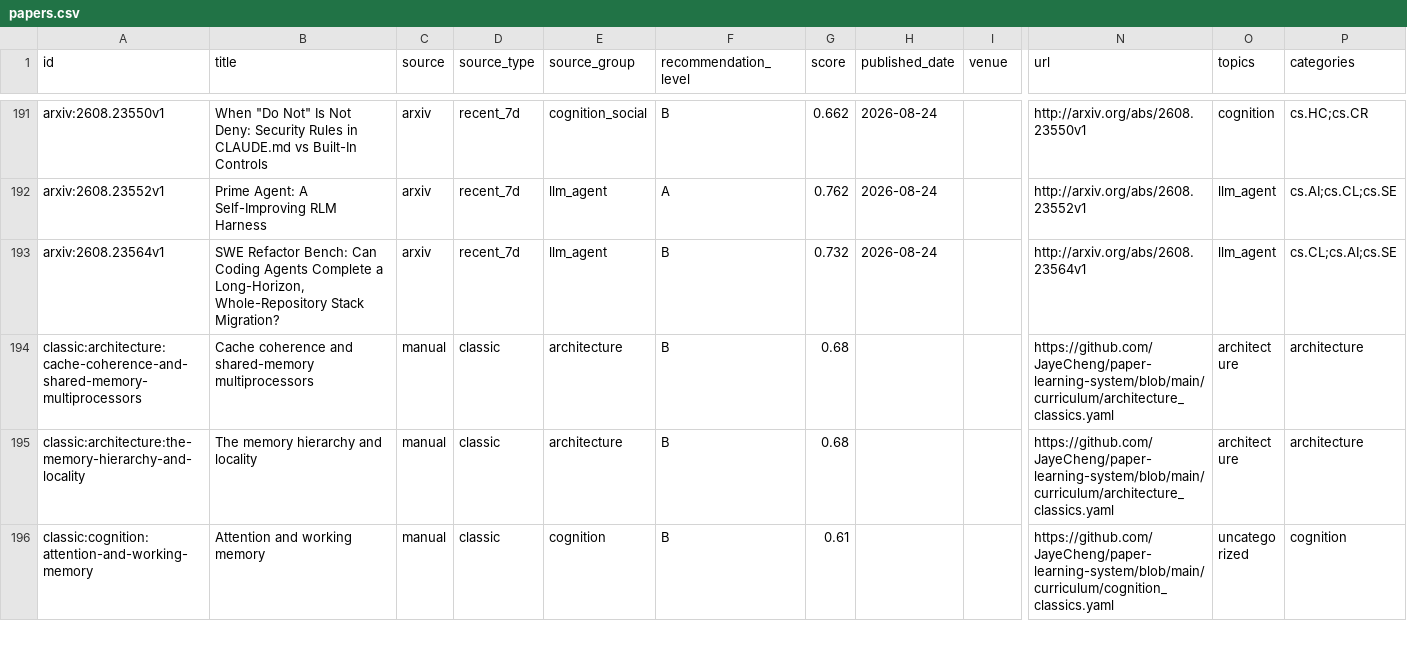
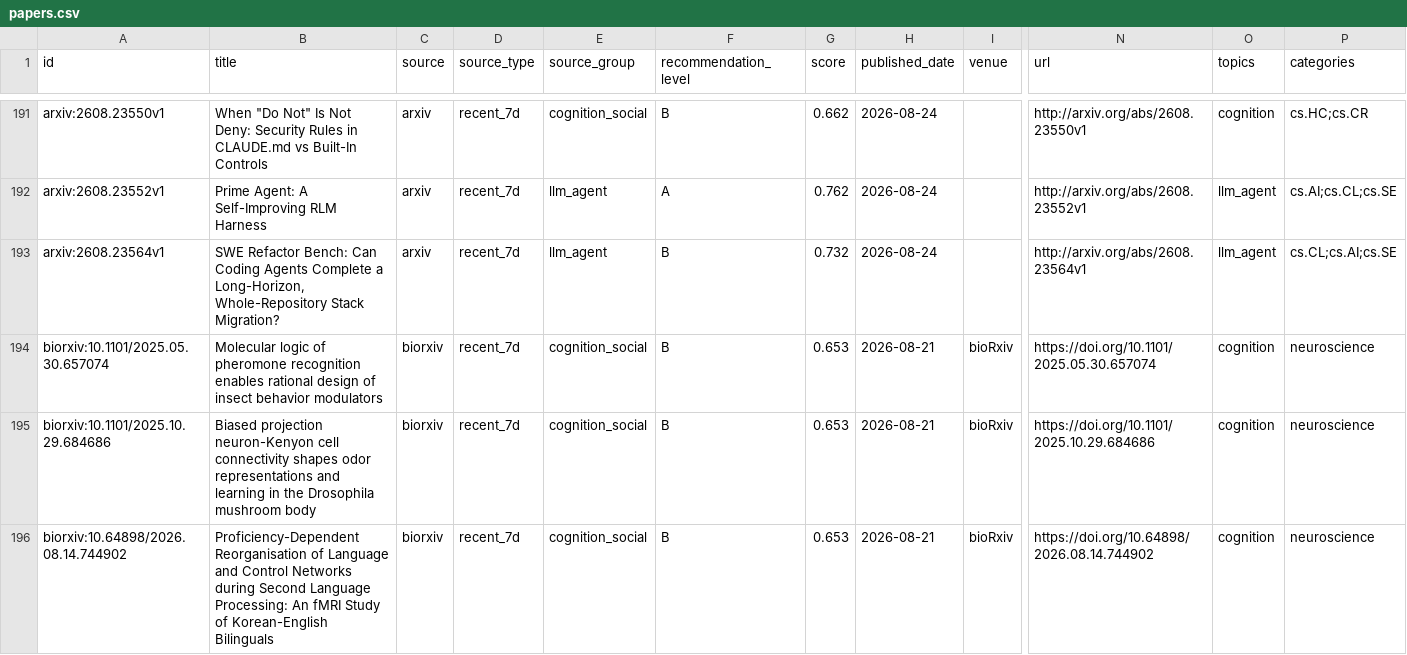
Before and after one commit to JayeCheng/paper-learning-system, a CSV file: data/exports/papers.csv, drawn as a sheet; only a part is shown, gaps mark what is left out; the shorter side is filled out with more unchanged rows; rows hold the shown columns only; the diff covers the shown part only; the diff names each change by its address in the sheet, - before the commit and + after, or states it on an @@ line.

```diff
--- a/data/exports/papers.csv
+++ b/data/exports/papers.csv
+row 194: biorxiv:10.1101/2025.05.30.657074 | Molecular logic of pheromone recognition enables rational design of insect behavior modulators | biorxiv | recent_7d | cognition_social | B | 0.653 | 2026-08-21 | bioRxiv | https://doi.org/10.1101/2025.05.30.657074 | cognition | neuroscience
+row 195: biorxiv:10.1101/2025.10.29.684686 | Biased projection neuron-Kenyon cell connectivity shapes odor representations and learning in the Drosophila mushroom body | biorxiv | recent_7d | cognition_social | B | 0.653 | 2026-08-21 | bioRxiv | https://doi.org/10.1101/2025.10.29.684686 | cognition | neuroscience
+row 196: biorxiv:10.64898/2026.08.14.744902 | Proficiency-Dependent Reorganisation of Language and Control Networks during Second Language Processing: An fMRI Study of Korean-English Bilinguals | biorxiv | recent_7d | cognition_social | B | 0.653 | 2026-08-21 | bioRxiv | https://doi.org/10.64898/2026.08.14.744902 | cognition | neuroscience
```
Also changed, not shown: 3 added rows elsewhere in this file, data/exports/daily_papers.csv, data/exports/reading_status.csv, 12 other files.
